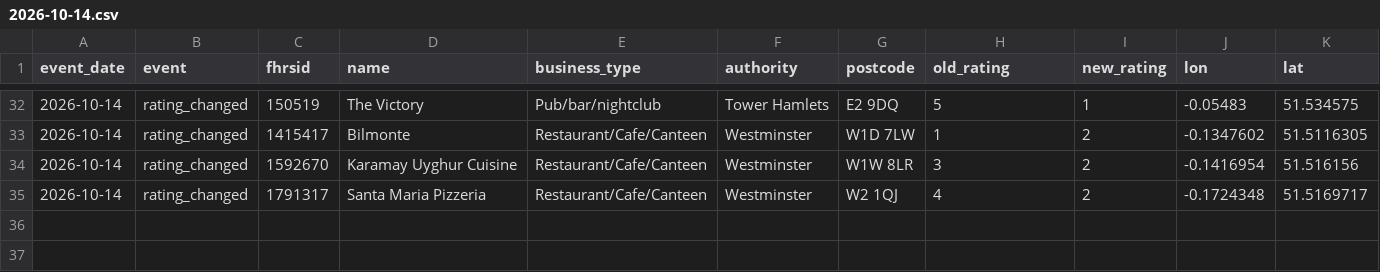
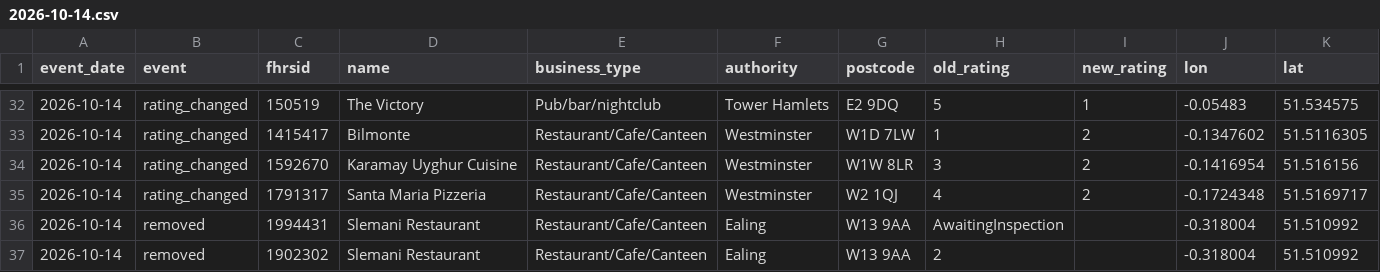
Before and after one commit to cloudcruncher/london-pulse, a CSV file: data/events/2026-10-14.csv, drawn as a sheet; only a part is shown, gaps mark what is left out.

```diff
--- a/data/events/2026-10-14.csv
+++ b/data/events/2026-10-14.csv
@@ -35 +35,3 @@ event_date,event,fhrsid,name,business_type,authority,postcode,old_rating,new_rat
 2026-10-14,rating_changed,1791317,Santa Maria Pizzeria,Restaurant/Cafe/Canteen,Westminster,W2 1QJ,4,2,-0.1724348,51.5169717
+2026-10-14,removed,1994431,Slemani Restaurant,Restaurant/Cafe/Canteen,Ealing,W13 9AA,AwaitingInspection,,-0.318004,51.510992
+2026-10-14,removed,1902302,Slemani Restaurant,Restaurant/Cafe/Canteen,Ealing,W13 9AA,2,,-0.318004,51.510992
```
Also changed, not shown: data/history.csv, 9 other files.
